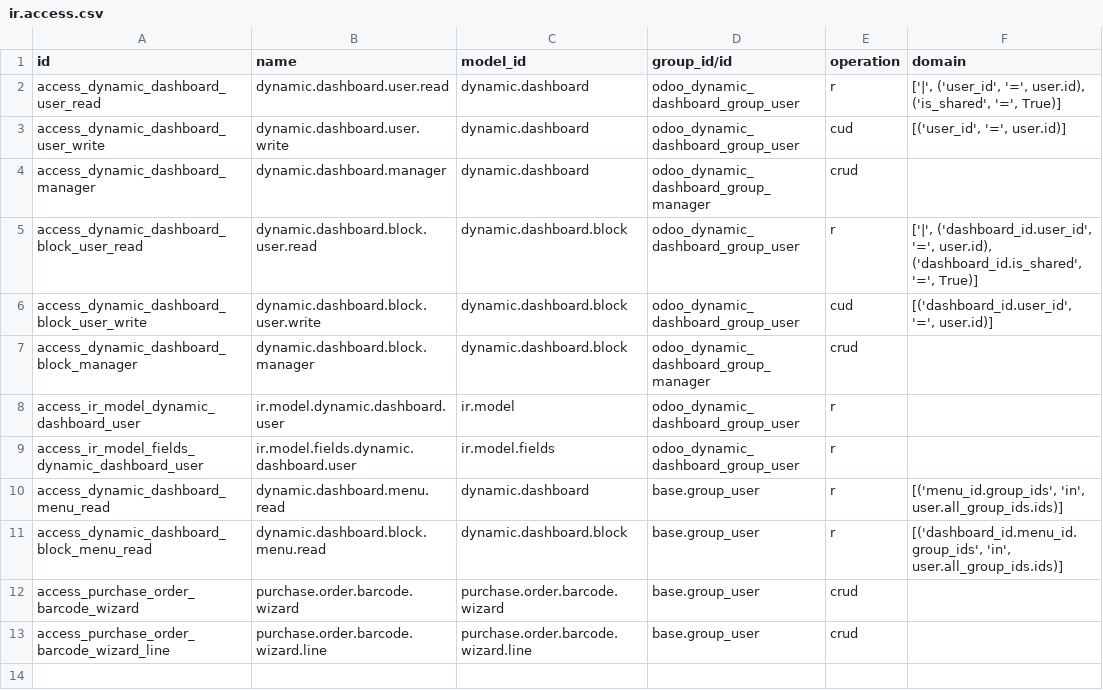
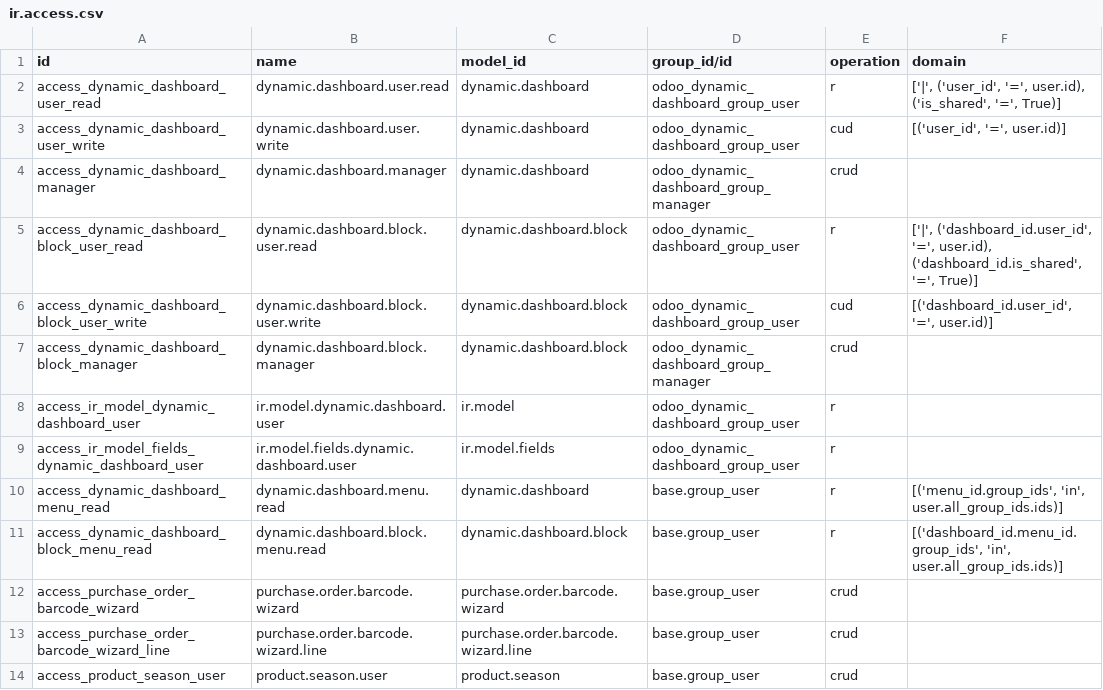
Before and after one commit to q9sport/q9sport_20, a CSV file: odoo_dynamic_dashboard/security/ir.access.csv, drawn as a sheet; the diff names each change by its address in the sheet, - before the commit and + after, or states it on an @@ line.

```diff
--- a/odoo_dynamic_dashboard/security/ir.access.csv
+++ b/odoo_dynamic_dashboard/security/ir.access.csv
+row 14: access_product_season_user | product.season.user | product.season | base.group_user | crud
```
Also changed, not shown: 5 other files.
